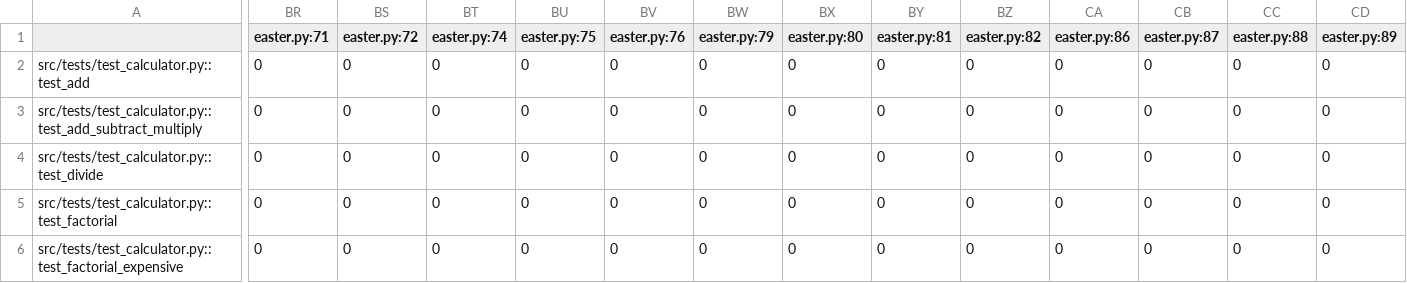
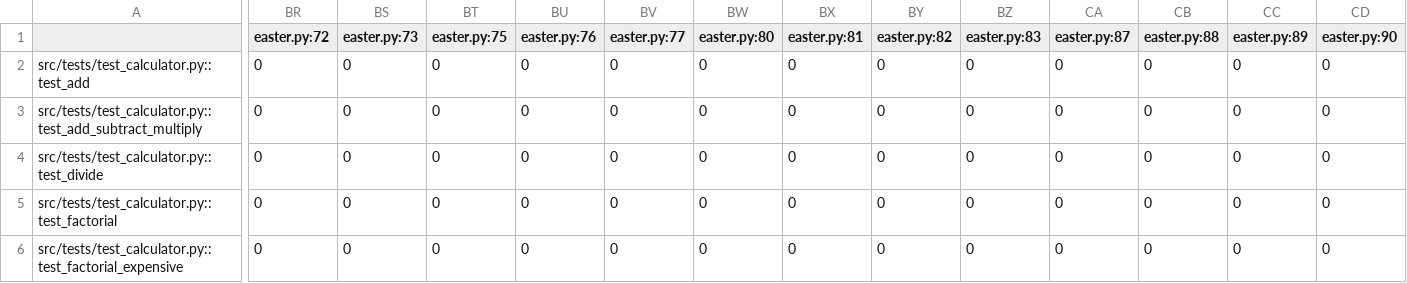
Before and after one commit to BenElGato/CI-CD-Test-Prioritization, a CSV file: data/total_coverage_matrix.csv, drawn as a sheet; only a part is shown, gaps mark what is left out; the diff names each change by its address in the sheet, - before the commit and + after, or states it on an @@ line.

```diff
--- a/data/total_coverage_matrix.csv
+++ b/data/total_coverage_matrix.csv
-BR1: easter.py:71
+BR1: easter.py:72
-BS1: easter.py:72
+BS1: easter.py:73
-BT1: easter.py:74
+BT1: easter.py:75
-BU1: easter.py:75
+BU1: easter.py:76
-BV1: easter.py:76
+BV1: easter.py:77
-BW1: easter.py:79
+BW1: easter.py:80
-BX1: easter.py:80
+BX1: easter.py:81
-BY1: easter.py:81
+BY1: easter.py:82
-BZ1: easter.py:82
+BZ1: easter.py:83
-CA1: easter.py:86
+CA1: easter.py:87
-CB1: easter.py:87
+CB1: easter.py:88
-CC1: easter.py:88
+CC1: easter.py:89
-CD1: easter.py:89
+CD1: easter.py:90
```
Also changed, not shown: data/execution_times.csv, 8 other files.
